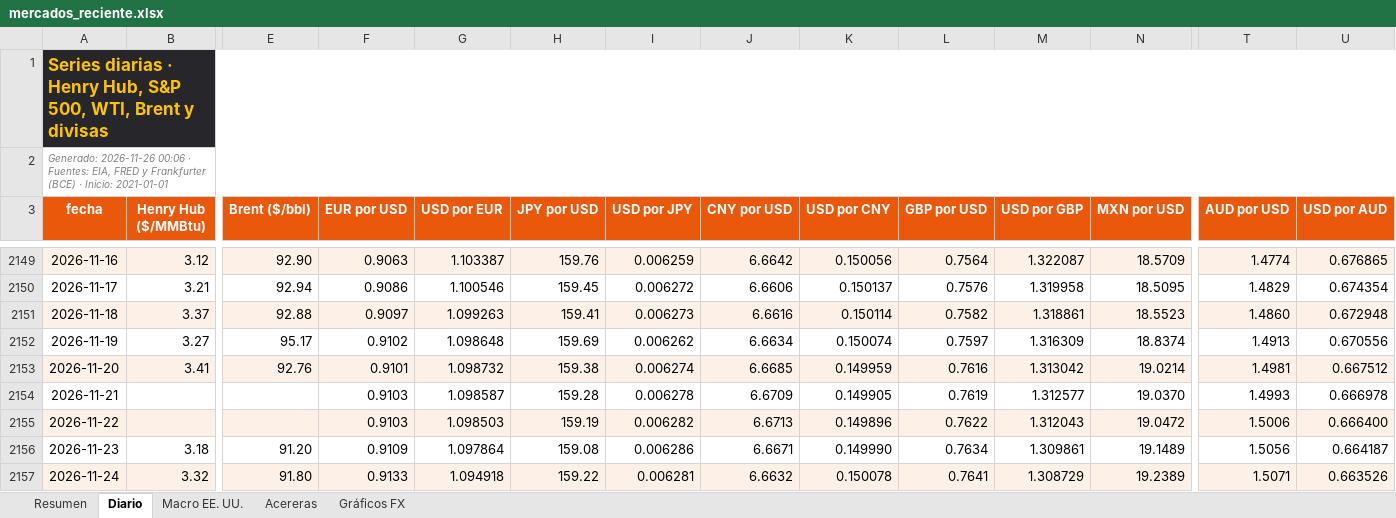
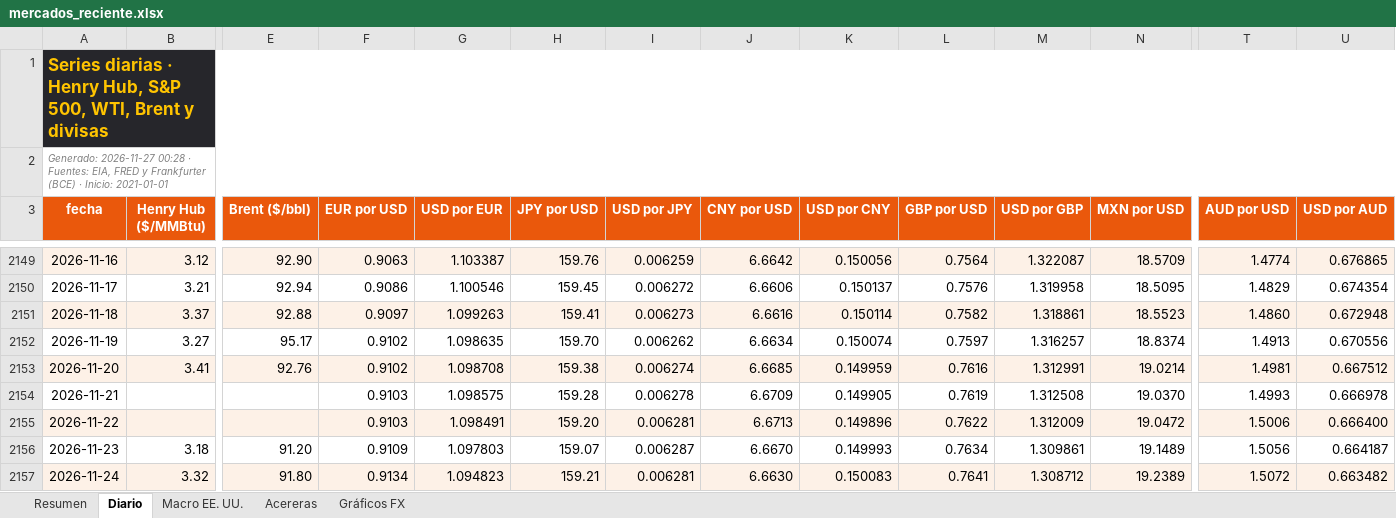
Before and after one commit to benjany2011-sys/Indicators, an Excel workbook: resultados/mercados_reciente.xlsx, sheet Diario, drawn as a sheet; only a part is shown, gaps mark what is left out; values as stored, in another font and other column widths than the file's, no borders; charts and pictures not drawn; the diff covers the shown part only; the diff names each change by its address in the sheet, - before the commit and + after, or states it on an @@ line.

```diff
--- a/resultados/mercados_reciente.xlsx (sheet Diario)
+++ b/resultados/mercados_reciente.xlsx (sheet Diario)
-A2 (fecha): Generado: 2026-11-26 00:06 · Fuentes:…
+A2 (fecha): Generado: 2026-11-27 00:28 · Fuentes:…
-G2152 (USD por EUR): 1.098648
+G2152 (USD por EUR): 1.098635
-H2152 (JPY por USD): 159.69
+H2152 (JPY por USD): 159.70
-M2152 (USD por GBP): 1.316309
+M2152 (USD por GBP): 1.316257
-F2153 (EUR por USD): 0.9101
+F2153 (EUR por USD): 0.9102
-G2153 (USD por EUR): 1.098732
+G2153 (USD por EUR): 1.098708
-M2153 (USD por GBP): 1.313042
+M2153 (USD por GBP): 1.312991
-G2154 (USD por EUR): 1.098587
+G2154 (USD por EUR): 1.098575
-M2154 (USD por GBP): 1.312577
+M2154 (USD por GBP): 1.312508
-G2155 (USD por EUR): 1.098503
+G2155 (USD por EUR): 1.098491
-H2155 (JPY por USD): 159.19
+H2155 (JPY por USD): 159.20
-I2155 (USD por JPY): 0.006282
+I2155 (USD por JPY): 0.006281
-M2155 (USD por GBP): 1.312043
+M2155 (USD por GBP): 1.312009
-G2156 (USD por EUR): 1.097864
+G2156 (USD por EUR): 1.097803
-H2156 (JPY por USD): 159.08
+H2156 (JPY por USD): 159.07
-I2156 (USD por JPY): 0.006286
+I2156 (USD por JPY): 0.006287
-J2156 (CNY por USD): 6.6671
+J2156 (CNY por USD): 6.6670
-K2156 (USD por CNY): 0.149990
+K2156 (USD por CNY): 0.149993
-F2157 (EUR por USD): 0.9133
+F2157 (EUR por USD): 0.9134
-G2157 (USD por EUR): 1.094918
+G2157 (USD por EUR): 1.094823
-H2157 (JPY por USD): 159.22
+H2157 (JPY por USD): 159.21
-J2157 (CNY por USD): 6.6632
+J2157 (CNY por USD): 6.6630
-K2157 (USD por CNY): 0.150078
+K2157 (USD por CNY): 0.150083
-M2157 (USD por GBP): 1.308729
+M2157 (USD por GBP): 1.308712
-T2157 (AUD por USD): 1.5071
+T2157 (AUD por USD): 1.5072
-U2157 (USD por AUD): 0.663526
+U2157 (USD por AUD): 0.663482
```
Also changed, not shown: 2 added rows, 1 removed row and 22 edited cells elsewhere in this sheet, sheet Resumen, sheet Acereras, sheet Macro EE. UU., charts or pictures, 7 other files.
